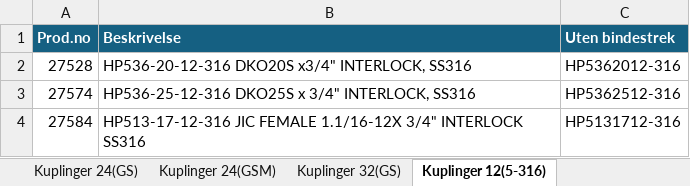
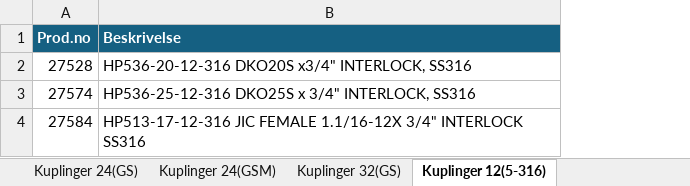
Before and after one commit to krafen/slangeprogram_v3, an Excel workbook: kuplinger_316.xlsx, sheet Kuplinger 12(5-316), drawn as a sheet; values as stored, in another font and other column widths than the file's, no borders; table styles not drawn; the diff names each change by its address in the sheet, - before the commit and + after, or states it on an @@ line.

```diff
--- a/kuplinger_316.xlsx (sheet Kuplinger 12(5-316))
+++ b/kuplinger_316.xlsx (sheet Kuplinger 12(5-316))
-column C (Uten bindestrek), rows 2-4: HP5362012-316 | HP5362512-316 | HP5131712-316
```
Also changed, not shown: sheet Kuplinger 32(5-316), sheet Kuplinger 20(5-316), sheet Kuplinger 16(5-316), sheet Kuplinger 32(st), sheet Kuplinger 24(5-316), sheet Kuplinger 32(316), 16 more sheets.
